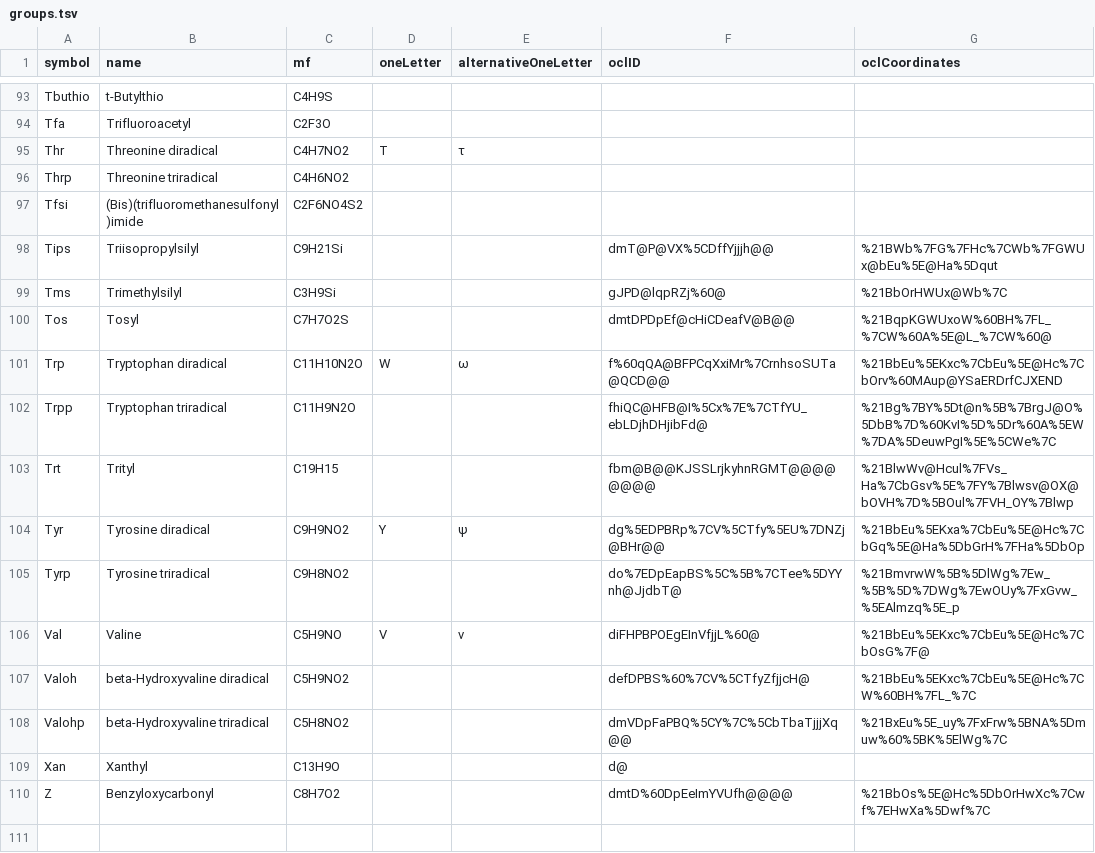
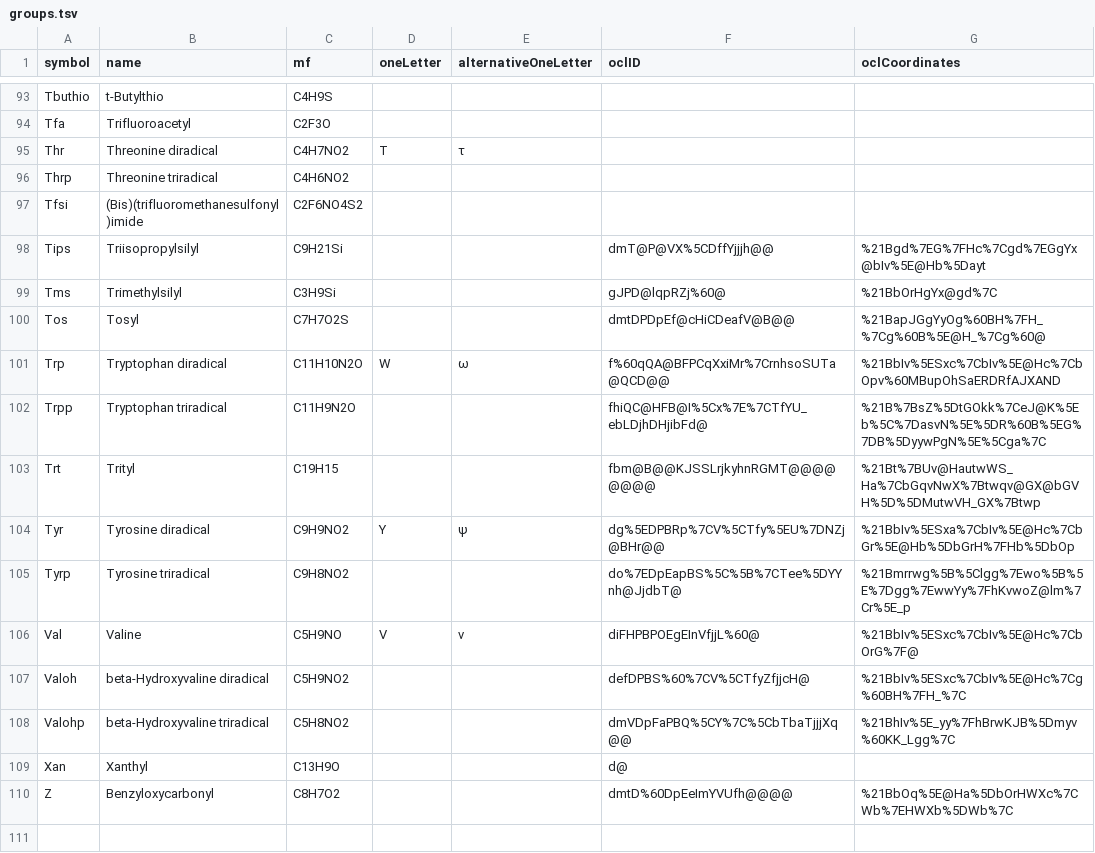
Before and after one commit to cheminfo/mass-tools, a TSV file: data/groups/groups.tsv, drawn as a sheet; only a part is shown, gaps mark what is left out; the diff covers the shown part only.

```diff
--- a/data/groups/groups.tsv
+++ b/data/groups/groups.tsv
@@ -97,15 +97,15 @@ Thrp	Threonine triradical	C4H6NO2
 Tfsi	(Bis)(trifluoromethanesulfonyl)imide	C2F6NO4S2				
-Tips	Triisopropylsilyl	C9H21Si			dmT@P@VX%5CDffYjjjh@@	%21BWb%7FG%7FHc%7CWb%7FGWUx@bEu%5E@Ha%5Dqut
-Tms	Trimethylsilyl	C3H9Si			gJPD@lqpRZj%60@	%21BbOrHWUx@Wb%7C
-Tos	Tosyl	C7H7O2S			dmtDPDpEf@cHiCDeafV@B@@	%21BqpKGWUxoW%60BH%7FL_%7CW%60A%5E@L_%7CW%60@
-Trp	Tryptophan diradical	C11H10N2O	W	ω	f%60qQA@BFPCqXxiMr%7CrnhsoSUTa@QCD@@	%21BbEu%5EKxc%7CbEu%5E@Hc%7CbOrv%60MAup@YSaERDrfCJXEND
-Trpp	Tryptophan triradical	C11H9N2O			fhiQC@HFB@I%5Cx%7E%7CTfYU_ebLDjhDHjibFd@	%21Bg%7BY%5Dt@n%5B%7BrgJ@O%5DbB%7D%60KvI%5D%5Dr%60A%5EW%7DA%5DeuwPgI%5E%5CWe%7C
-Trt	Trityl	C19H15			fbm@B@@KJSSLrjkyhnRGMT@@@@@@@@	%21BlwWv@Hcul%7FVs_Ha%7CbGsv%5E%7FY%7Blwsv@OX@bOVH%7D%5BOul%7FVH_OY%7Blwp
-Tyr	Tyrosine diradical	C9H9NO2	Y	ψ	dg%5EDPBRp%7CV%5CTfy%5EU%7DNZj@BHr@@	%21BbEu%5EKxa%7CbEu%5E@Hc%7CbGq%5E@Ha%5DbGrH%7FHa%5DbOp
-Tyrp	Tyrosine triradical	C9H8NO2			do%7EDpEapBS%5C%5B%7CTee%5DYYnh@JjdbT@	%21BmvrwW%5B%5DlWg%7Ew_%5B%5D%7DWg%7EwOUy%7FxGvw_%5EAlmzq%5E_p
-Val	Valine	C5H9NO	V	ν	diFHPBPOEgEInVfjjL%60@	%21BbEu%5EKxc%7CbEu%5E@Hc%7CbOsG%7F@
-Valoh	beta-Hydroxyvaline diradical	C5H9NO2			defDPBS%60%7CV%5CTfyZfjjcH@	%21BbEu%5EKxc%7CbEu%5E@Hc%7CW%60BH%7FL_%7C
-Valohp	beta-Hydroxyvaline triradical	C5H8NO2			dmVDpFaPBQ%5CY%7C%5CbTbaTjjjXq@@	%21BxEu%5E_uy%7FxFrw%5BNA%5Dmuw%60%5BK%5ElWg%7C
+Tips	Triisopropylsilyl	C9H21Si			dmT@P@VX%5CDffYjjjh@@	%21Bgd%7EG%7FHc%7Cgd%7EGgYx@bIv%5E@Hb%5Dayt
+Tms	Trimethylsilyl	C3H9Si			gJPD@lqpRZj%60@	%21BbOrHgYx@gd%7C
+Tos	Tosyl	C7H7O2S			dmtDPDpEf@cHiCDeafV@B@@	%21BapJGgYyOg%60BH%7FH_%7Cg%60B%5E@H_%7Cg%60@
+Trp	Tryptophan diradical	C11H10N2O	W	ω	f%60qQA@BFPCqXxiMr%7CrnhsoSUTa@QCD@@	%21BbIv%5ESxc%7CbIv%5E@Hc%7CbOpv%60MBupOhSaERDRfAJXAND
+Trpp	Tryptophan triradical	C11H9N2O			fhiQC@HFB@I%5Cx%7E%7CTfYU_ebLDjhDHjibFd@	%21B%7BsZ%5DtGOkk%7CeJ@K%5Eb%5C%7DasvN%5E%5DR%60B%5EG%7DB%5DyywPgN%5E%5Cga%7C
+Trt	Trityl	C19H15			fbm@B@@KJSSLrjkyhnRGMT@@@@@@@@	%21Bt%7BUv@HautwWS_Ha%7CbGqvNwX%7Btwqv@GX@bGVH%5D%5DMutwVH_GX%7Btwp
+Tyr	Tyrosine diradical	C9H9NO2	Y	ψ	dg%5EDPBRp%7CV%5CTfy%5EU%7DNZj@BHr@@	%21BbIv%5ESxa%7CbIv%5E@Hc%7CbGr%5E@Hb%5DbGrH%7FHb%5DbOp
+Tyrp	Tyrosine triradical	C9H8NO2			do%7EDpEapBS%5C%5B%7CTee%5DYYnh@JjdbT@	%21Bmrrwg%5B%5Clgg%7Ewo%5B%5E%7Dgg%7EwwYy%7FhKvwoZ@lm%7Cr%5E_p
+Val	Valine	C5H9NO	V	ν	diFHPBPOEgEInVfjjL%60@	%21BbIv%5ESxc%7CbIv%5E@Hc%7CbOrG%7F@
+Valoh	beta-Hydroxyvaline diradical	C5H9NO2			defDPBS%60%7CV%5CTfyZfjjcH@	%21BbIv%5ESxc%7CbIv%5E@Hc%7Cg%60BH%7FH_%7C
+Valohp	beta-Hydroxyvaline triradical	C5H8NO2			dmVDpFaPBQ%5CY%7C%5CbTbaTjjjXq@@	%21BhIv%5E_yy%7FhBrwKJB%5Dmyv%60KK_Lgg%7C
 Xan	Xanthyl	C13H9O			d@	
-Z	Benzyloxycarbonyl	C8H7O2			dmtD%60DpEeImYVUfh@@@@	%21BbOs%5E@Hc%5DbOrHwXc%7Cwf%7EHwXa%5Dwf%7C
+Z	Benzyloxycarbonyl	C8H7O2			dmtD%60DpEeImYVUfh@@@@	%21BbOq%5E@Ha%5DbOrHWXc%7CWb%7EHWXb%5DWb%7C
 						
```
Also changed, not shown: 143 edited cells elsewhere in this file, 1 other file.
